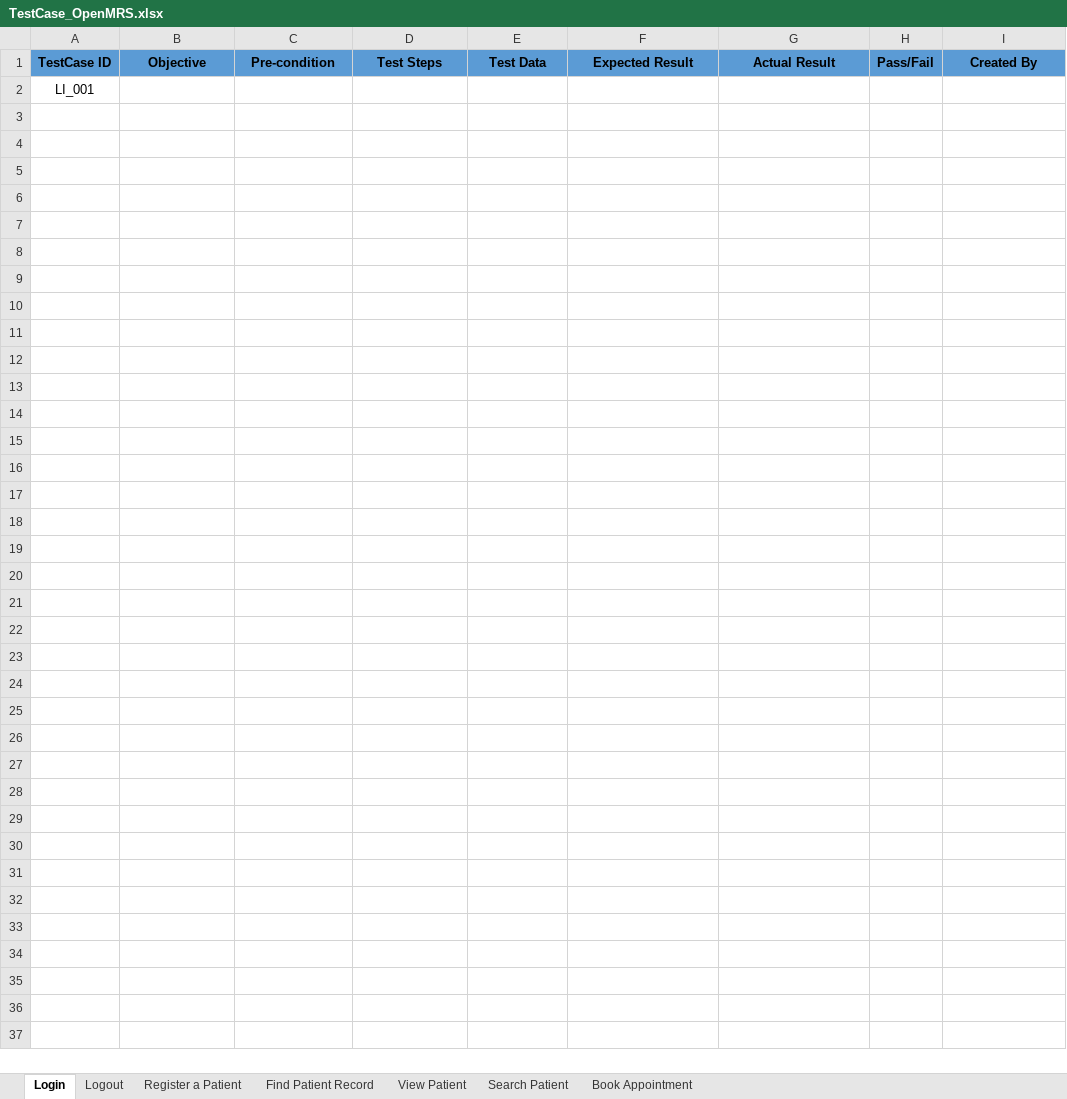
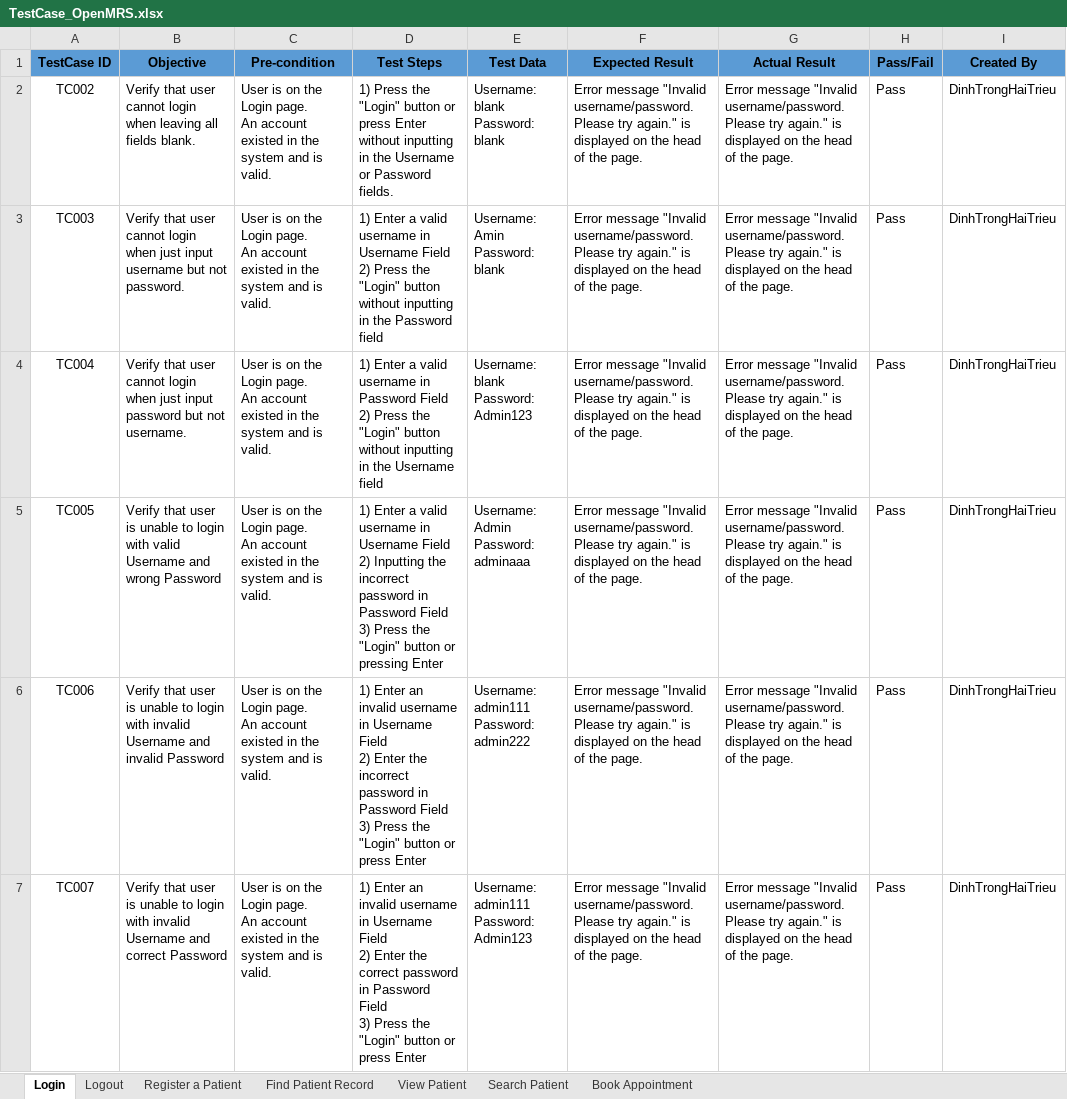
Before and after one commit to KTech3020/OpenMRSTesting-SWT301, an Excel workbook: Test scenario & Test case/TestCase_OpenMRS.xlsx, sheet Login, drawn as a sheet; values as stored, in another font and other column widths than the file's, no borders; removed rows and columns are numbered as before the commit, all else as after; ↵ is a line break in a cell; the diff names each change by its address in the sheet, - before the commit and + after, or states it on an @@ line.

Commit message:
Add files via upload

```diff
--- a/Test scenario & Test case/TestCase_OpenMRS.xlsx (sheet Login)
+++ b/Test scenario & Test case/TestCase_OpenMRS.xlsx (sheet Login)
-row 2: LI_001
+row 2: TC002 | Verify that user cannot login when leaving all fields blank. | User is on the Login page. ↵ An account existed in the system and is valid. | 1) Press the "Login" button or press Enter without inputting in the Username or Password fields. | Username: blank ↵ Password: blank | Error message "Invalid username/password. Please try again." is displayed on the head of the page. | Error message "Invalid username/password. Please try again." is displayed on the head of the page. | Pass | DinhTrongHaiTrieu
+row 3: TC003 | Verify that user cannot login when just input username but not password. | User is on the Login page. ↵ An account existed in the system and is valid. | 1) Enter a valid username in Username Field ↵ 2) Press the "Login" button without inputting in the Password field | Username: Amin ↵ Password: blank | Error message "Invalid username/password. Please try again." is displayed on the head of the page. | Error message "Invalid username/password. Please try again." is displayed on the head of the page. | Pass | DinhTrongHaiTrieu
+row 4: TC004 | Verify that user cannot login when just input password but not username. | User is on the Login page. ↵ An account existed in the system and is valid. | 1) Enter a valid username in Password Field ↵ 2) Press the "Login" button without inputting in the Username field | Username: blank ↵ Password: Admin123 | Error message "Invalid username/password. Please try again." is displayed on the head of the page. | Error message "Invalid username/password. Please try again." is displayed on the head of the page. | Pass | DinhTrongHaiTrieu
+row 5: TC005 | Verify that user is unable to login with valid Username and wrong Password | User is on the Login page. ↵ An account existed in the system and is valid. | 1) Enter a valid username in Username Field ↵ 2) Inputting the incorrect password in Password Field ↵ 3) Press the "Login" button or pressing Enter | Username: Admin ↵ Password: adminaaa | Error message "Invalid username/password. Please try again." is displayed on the head of the page. | Error message "Invalid username/password. Please try again." is displayed on the head of the page. | Pass | DinhTrongHaiTrieu
+row 6: TC006 | Verify that user is unable to login with invalid Username and invalid Password | User is on the Login page. ↵ An account existed in the system and is valid. | 1) Enter an invalid username in Username Field ↵ 2) Enter the incorrect password in Password Field ↵ 3) Press the "Login" button or press Enter | Username: admin111 ↵ Password: admin222 | Error message "Invalid username/password. Please try again." is displayed on the head of the page. | Error message "Invalid username/password. Please try again." is displayed on the head of the page. | Pass | DinhTrongHaiTrieu
+row 7: TC007 | Verify that user is unable to login with invalid Username and correct Password | User is on the Login page. ↵ An account existed in the system and is valid. | 1) Enter an invalid username in Username Field ↵ 2) Enter the correct password in Password Field ↵ 3) Press the "Login" button or press Enter | Username: admin111 ↵ Password: Admin123 | Error message "Invalid username/password. Please try again." is displayed on the head of the page. | Error message "Invalid username/password. Please try again." is displayed on the head of the page. | Pass | DinhTrongHaiTrieu
```
Also changed, not shown: sheet Logout.
